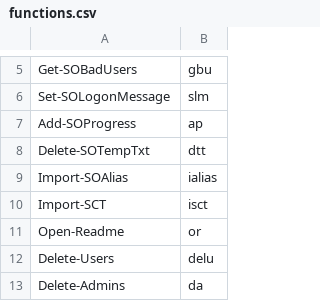
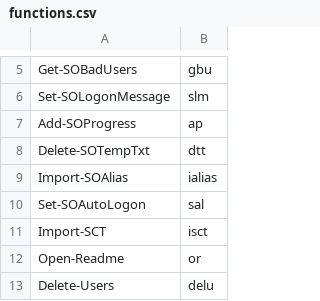
Before and after one commit to DropTheTableTacos/CyberPatriot_Windows_Scripts, a CSV file: lists/functions.csv, drawn as a sheet; only a part is shown, gaps mark what is left out; the shorter side is filled out with more unchanged rows.

Commit message:
Made delete admins and list admins lil better, added new set autologon function

```diff
--- a/lists/functions.csv
+++ b/lists/functions.csv
@@ -9,2 +9,3 @@ Delete-SOTempTxt,dtt
 Import-SOAlias,ialias
+Set-SOAutoLogon,sal
 Import-SCT,isct
```
Also changed, not shown: 1 other file.
